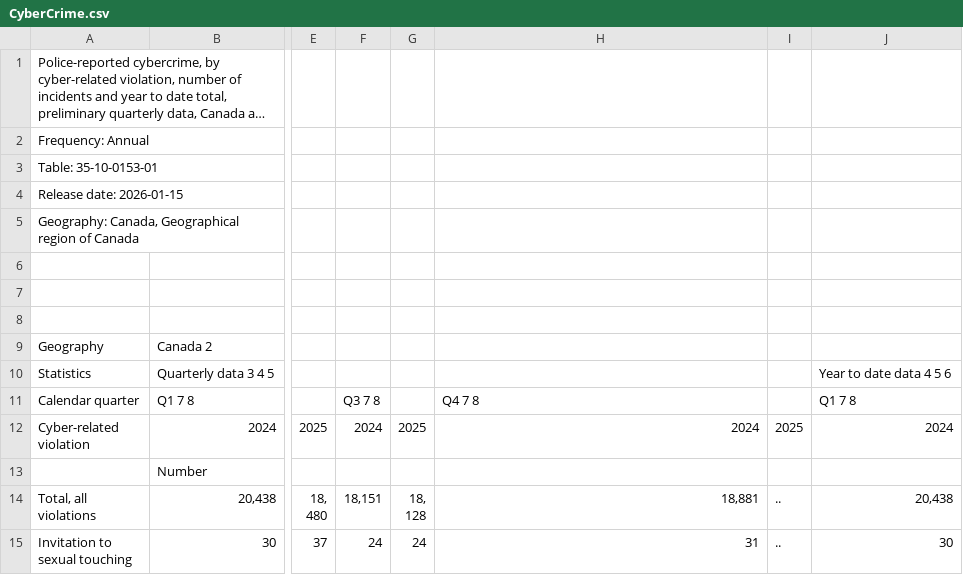
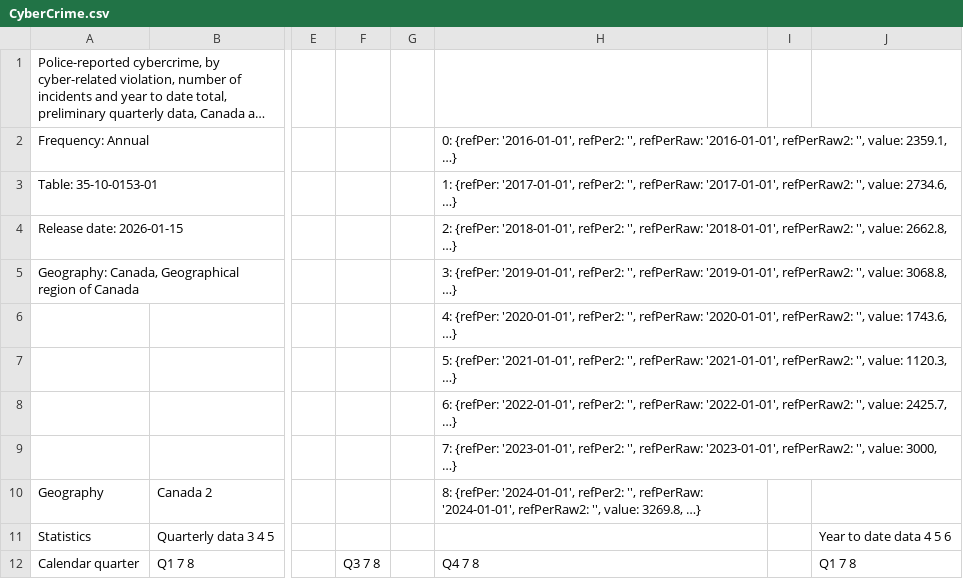
Before and after one commit to rahafrouz98/internet-history, a CSV file: research/CyberCrime.csv, drawn as a sheet; only a part is shown, gaps mark what is left out; the shorter side is filled out with more unchanged rows; long unchanged cells end in …; addresses are those after the commit; rows hold the shown columns only; the diff names each change by its address in the sheet, - before the commit and + after, or states it on an @@ line.

```diff
--- a/research/CyberCrime.csv
+++ b/research/CyberCrime.csv
-H2: (empty)
+H2: 0: {refPer: '2016-01-01', refPer2: '', refPerRaw: '2016-01-01', refPerRaw2: '', value: 2359.1, …}
-H3: (empty)
+H3: 1: {refPer: '2017-01-01', refPer2: '', refPerRaw: '2017-01-01', refPerRaw2: '', value: 2734.6, …}
-H4: (empty)
+H4: 2: {refPer: '2018-01-01', refPer2: '', refPerRaw: '2018-01-01', refPerRaw2: '', value: 2662.8, …}
-H5: (empty)
+H5: 3: {refPer: '2019-01-01', refPer2: '', refPerRaw: '2019-01-01', refPerRaw2: '', value: 3068.8, …}
-H6: (empty)
+H6: 4: {refPer: '2020-01-01', refPer2: '', refPerRaw: '2020-01-01', refPerRaw2: '', value: 1743.6, …}
-H7: (empty)
+H7: 5: {refPer: '2021-01-01', refPer2: '', refPerRaw: '2021-01-01', refPerRaw2: '', value: 1120.3, …}
-H8: (empty)
+H8: 6: {refPer: '2022-01-01', refPer2: '', refPerRaw: '2022-01-01', refPerRaw2: '', value: 2425.7, …}
+row 9:  |  |  |  |  | 7: {refPer: '2023-01-01', refPer2: '', refPerRaw: '2023-01-01', refPerRaw2: '', value: 3000, …}
-H10: (empty)
+H10: 8: {refPer: '2024-01-01', refPer2: '', refPerRaw: '2024-01-01', refPerRaw2: '', value: 3269.8, …}
```
Also changed, not shown: research/Internet Use By Province to 2023.csv, research/ecommerce sales.csv, 33 other files.
